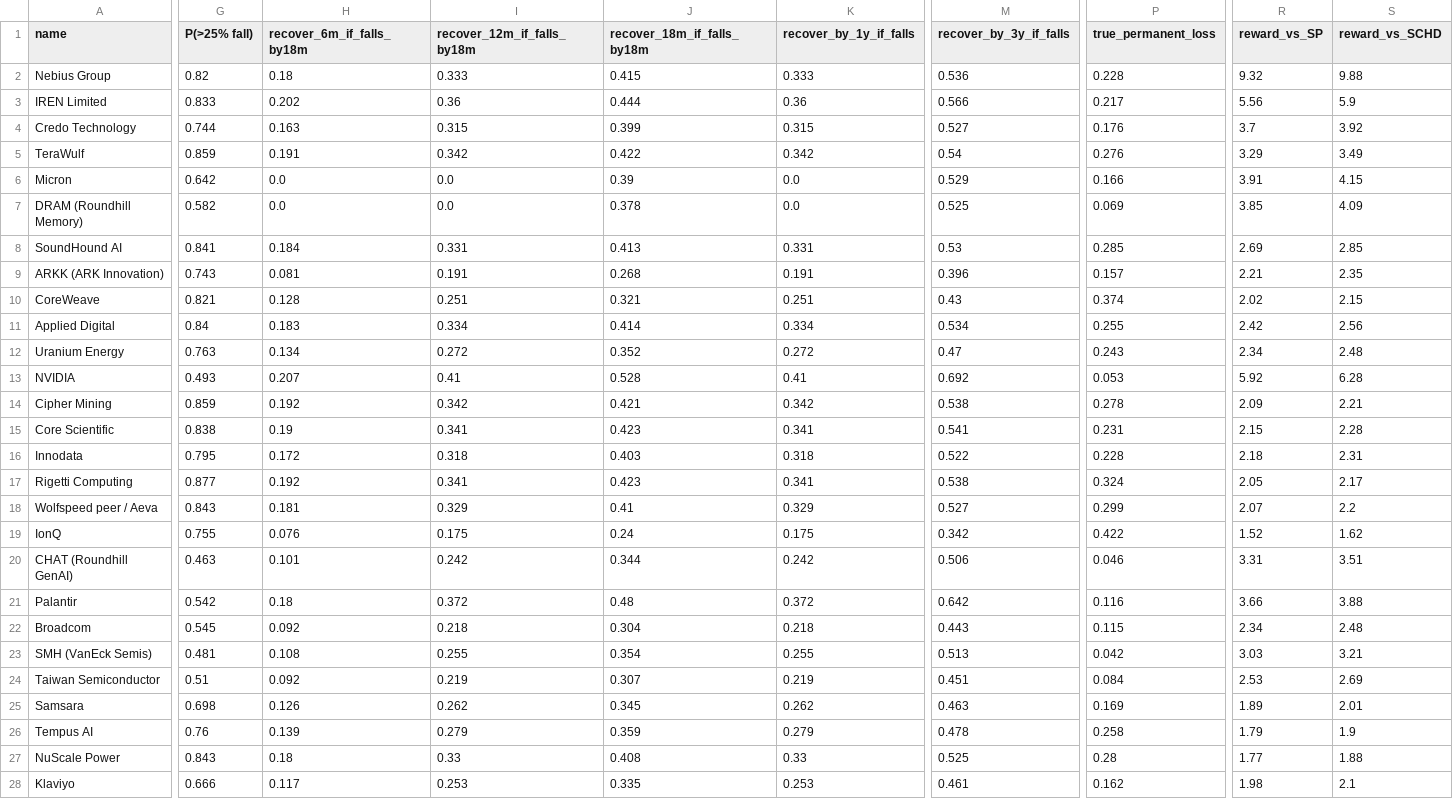
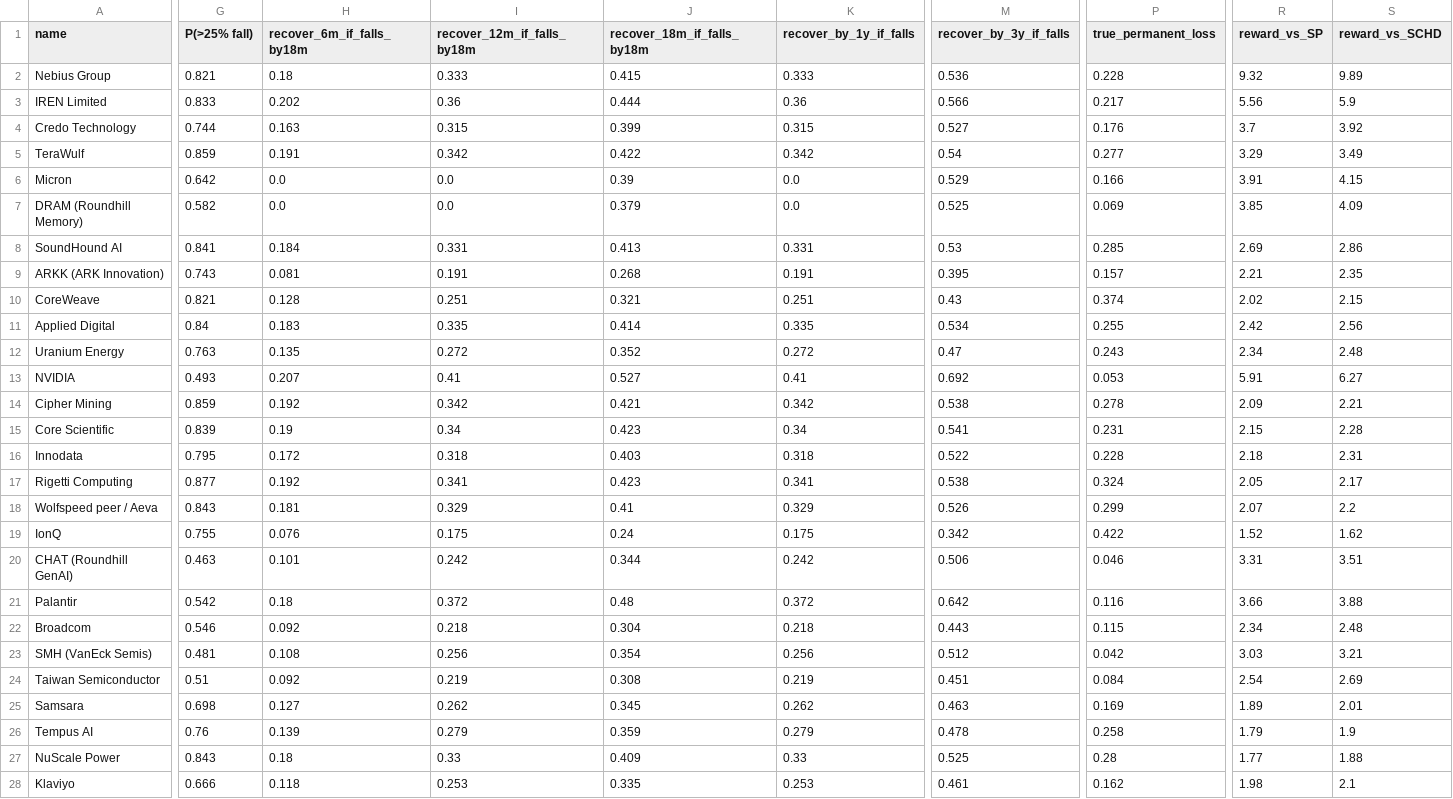
Before and after one commit to MilanRofougaran/AI-Market-Risk-Model, a CSV file: systemic_model/tier_table.csv, drawn as a sheet; only a part is shown, gaps mark what is left out; the diff covers the shown part only; the diff names each change by its address in the sheet, - before the commit and + after, or states it on an @@ line.

Commit message:
daily re-evaluation: fresh data 2026-10-02

```diff
--- a/systemic_model/tier_table.csv
+++ b/systemic_model/tier_table.csv
-G2 (P(>25% fall)): 0.82
+G2 (P(>25% fall)): 0.821
-S2 (reward_vs_SCHD): 9.88
+S2 (reward_vs_SCHD): 9.89
-P5 (true_permanent_loss): 0.276
+P5 (true_permanent_loss): 0.277
-J7 (recover_18m_if_falls_by18m): 0.378
+J7 (recover_18m_if_falls_by18m): 0.379
-S8 (reward_vs_SCHD): 2.85
+S8 (reward_vs_SCHD): 2.86
-M9 (recover_by_3y_if_falls): 0.396
+M9 (recover_by_3y_if_falls): 0.395
-I11 (recover_12m_if_falls_by18m): 0.334
+I11 (recover_12m_if_falls_by18m): 0.335
-K11 (recover_by_1y_if_falls): 0.334
+K11 (recover_by_1y_if_falls): 0.335
-H12 (recover_6m_if_falls_by18m): 0.134
+H12 (recover_6m_if_falls_by18m): 0.135
-J13 (recover_18m_if_falls_by18m): 0.528
+J13 (recover_18m_if_falls_by18m): 0.527
-R13 (reward_vs_SP): 5.92
+R13 (reward_vs_SP): 5.91
-S13 (reward_vs_SCHD): 6.28
+S13 (reward_vs_SCHD): 6.27
-G15 (P(>25% fall)): 0.838
+G15 (P(>25% fall)): 0.839
-I15 (recover_12m_if_falls_by18m): 0.341
+I15 (recover_12m_if_falls_by18m): 0.34
-K15 (recover_by_1y_if_falls): 0.341
+K15 (recover_by_1y_if_falls): 0.34
-M18 (recover_by_3y_if_falls): 0.527
+M18 (recover_by_3y_if_falls): 0.526
-G22 (P(>25% fall)): 0.545
+G22 (P(>25% fall)): 0.546
-I23 (recover_12m_if_falls_by18m): 0.255
+I23 (recover_12m_if_falls_by18m): 0.256
-K23 (recover_by_1y_if_falls): 0.255
+K23 (recover_by_1y_if_falls): 0.256
-M23 (recover_by_3y_if_falls): 0.513
+M23 (recover_by_3y_if_falls): 0.512
-J24 (recover_18m_if_falls_by18m): 0.307
+J24 (recover_18m_if_falls_by18m): 0.308
-R24 (reward_vs_SP): 2.53
+R24 (reward_vs_SP): 2.54
-H25 (recover_6m_if_falls_by18m): 0.126
+H25 (recover_6m_if_falls_by18m): 0.127
-J27 (recover_18m_if_falls_by18m): 0.408
+J27 (recover_18m_if_falls_by18m): 0.409
-H28 (recover_6m_if_falls_by18m): 0.117
+H28 (recover_6m_if_falls_by18m): 0.118
```
Also changed, not shown: 131 edited cells elsewhere in this file, 6 other files.
